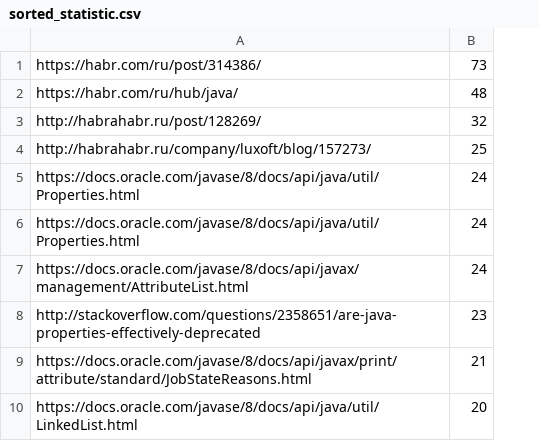
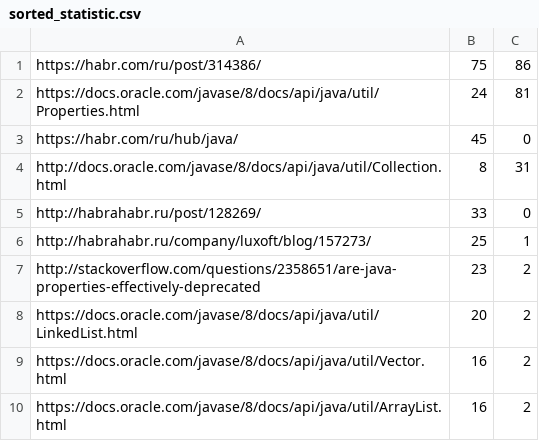
Before and after one commit to ViktarDunayeu/WebCrawler, a CSV file: sorted_statistic.csv, drawn as a sheet; removed rows and columns are numbered as before the commit, all else as after; the diff names each change by its address in the sheet, - before the commit and + after, or states it on an @@ line.

```diff
--- a/sorted_statistic.csv
+++ b/sorted_statistic.csv
+column C, row 1: 86; row 3: 0; rows 5-8: 0 | 1 | 2 | 2
-B1: 73
+B1: 75
@@ row 5 moved to row 2: https://docs.oracle.com/javase/8/docs/ap… @@
-B3: 48
+B3: 45
+row 4: http://docs.oracle.com/javase/8/docs/api/java/util/Collection.html | 8 | 31
-B5: 32
+B5: 33
-row 6: https://docs.oracle.com/javase/8/docs/api/java/util/Properties.html | 24
-row 7: https://docs.oracle.com/javase/8/docs/api/javax/management/AttributeList.html | 24
-row 9: https://docs.oracle.com/javase/8/docs/api/javax/print/attribute/standard/JobStateReasons.html | 21
+row 9: https://docs.oracle.com/javase/8/docs/api/java/util/Vector.html | 16 | 2
+row 10: https://docs.oracle.com/javase/8/docs/api/java/util/ArrayList.html | 16 | 2
```
Also changed, not shown: statistic.csv, 4 other files.
